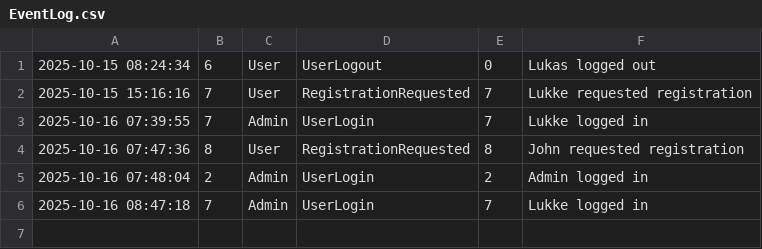
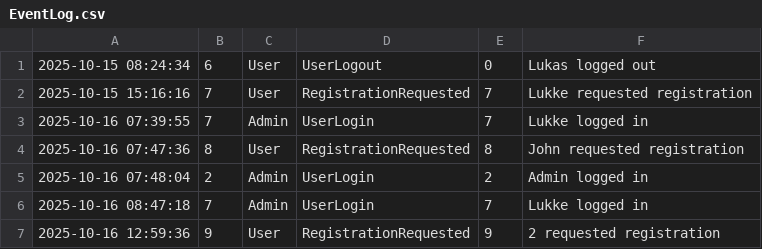
Before and after one commit to LukWen-Ill/Projektuppgift---Health-Care-System, a CSV file: Data/EventLog.csv, drawn as a sheet; the diff names each change by its address in the sheet, - before the commit and + after, or states it on an @@ line.

```diff
--- a/Data/EventLog.csv
+++ b/Data/EventLog.csv
+row 7: 2025-10-16 12:59:36 | 9 | User | RegistrationRequested | 9 | 2 requested registration
```
Also changed, not shown: Data/Users.csv, 2 other files.
